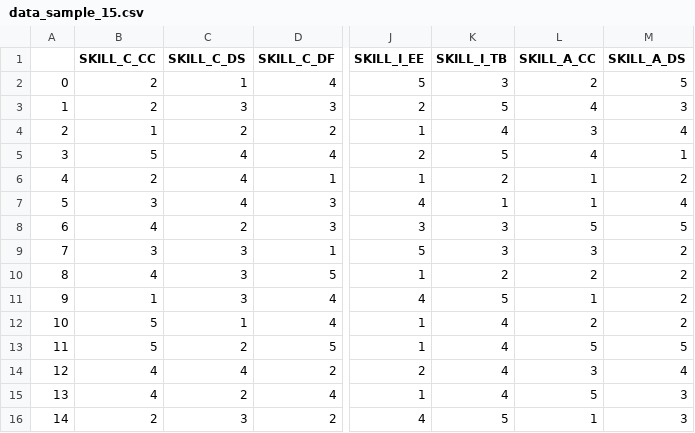
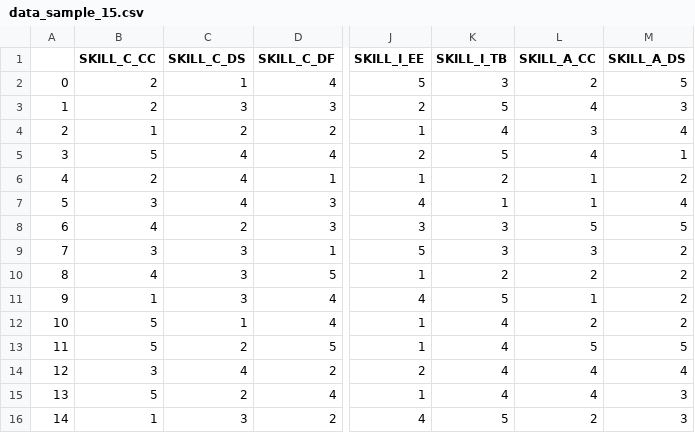
Before and after one commit to Rezalfowo/qu_clust.github.io, a CSV file: generated_results/data_sample_15.csv, drawn as a sheet; only a part is shown, gaps mark what is left out; the diff names each change by its address in the sheet, - before the commit and + after, or states it on an @@ line.

Commit message:
Updated values and readme

```diff
--- a/generated_results/data_sample_15.csv
+++ b/generated_results/data_sample_15.csv
-B14 (SKILL_C_CC): 4
+B14 (SKILL_C_CC): 3
-L14 (SKILL_A_CC): 3
+L14 (SKILL_A_CC): 4
-B15 (SKILL_C_CC): 4
+B15 (SKILL_C_CC): 5
-L15 (SKILL_A_CC): 5
+L15 (SKILL_A_CC): 4
-B16 (SKILL_C_CC): 2
+B16 (SKILL_C_CC): 1
-L16 (SKILL_A_CC): 1
+L16 (SKILL_A_CC): 2
```
Also changed, not shown: 2 other files.
